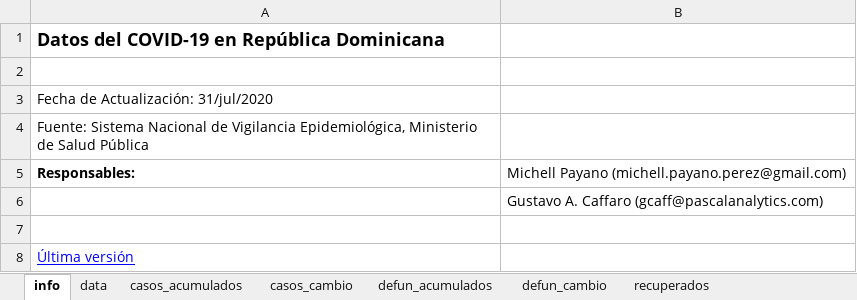
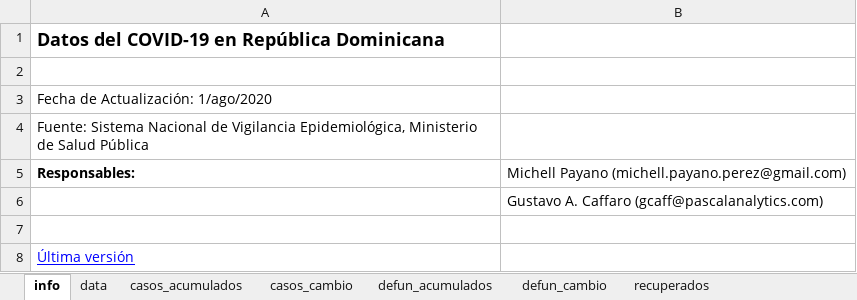
Before and after one commit to gcaff/COVID19-RD, an Excel workbook: data/covid_data_rd.xlsx, sheet info, drawn as a sheet; values as stored, in another font and other column widths than the file's, no borders; the diff names each change by its address in the sheet, - before the commit and + after, or states it on an @@ line.

```diff
--- a/data/covid_data_rd.xlsx (sheet info)
+++ b/data/covid_data_rd.xlsx (sheet info)
-A3: Fecha de Actualización: 31/jul/2020
+A3: Fecha de Actualización: 1/ago/2020
```
Also changed, not shown: sheet data, sheet recuperados, sheet defun_cambio, sheet casos_cambio, sheet defun_acumulados, sheet casos_acumulados, 1 other file.
